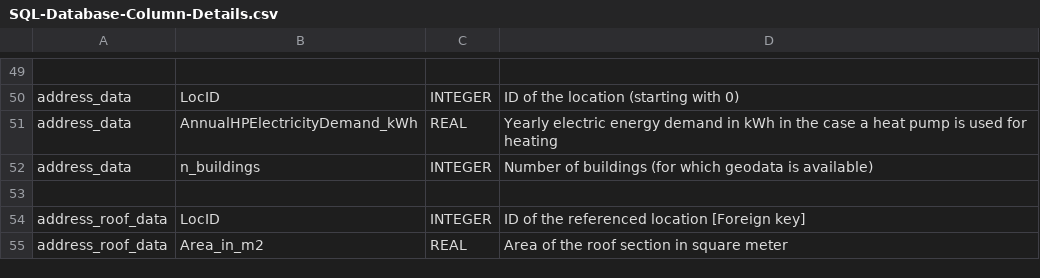
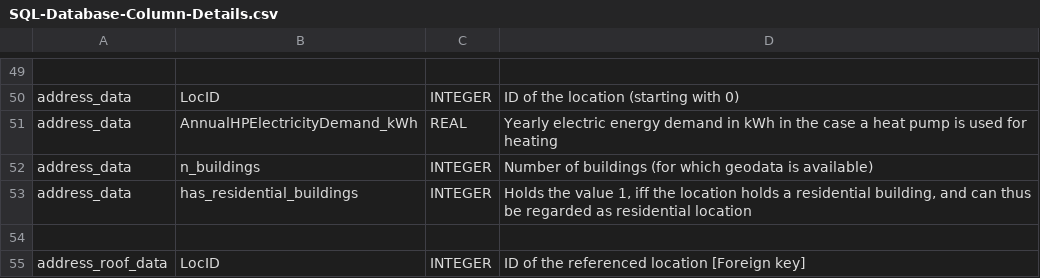
Before and after one commit to danielrenebayer/UrbanFireXDT, a CSV file: documentation/SQL-Database-Column-Details.csv, drawn as a sheet; only a part is shown, gaps mark what is left out; the shorter side is filled out with more unchanged rows; the diff names each change by its address in the sheet, - before the commit and + after, or states it on an @@ line.

Commit message:
Represent residential control units inside simulation; introduce separate sum of demand / load for residential units

```diff
--- a/documentation/SQL-Database-Column-Details.csv
+++ b/documentation/SQL-Database-Column-Details.csv
+row 53: address_data | has_residential_buildings | INTEGER | Holds the value 1, iff the location holds a residential building, and can thus be regarded as residential location
```
Also changed, not shown: 11 other files.
